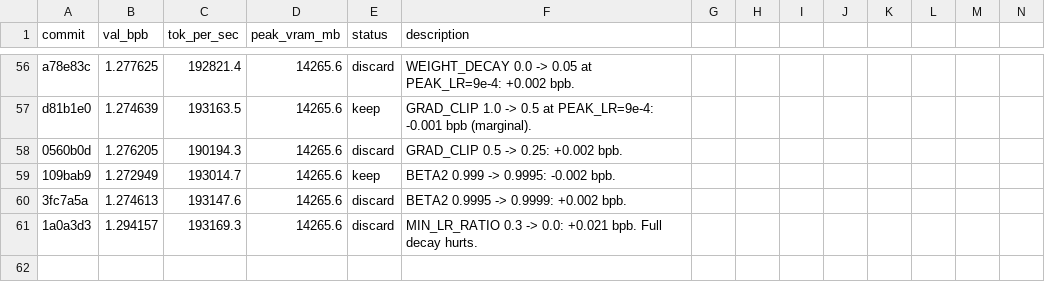
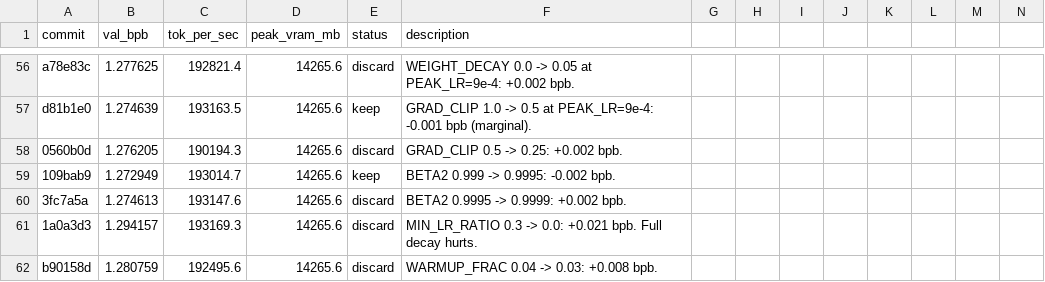
Before and after one commit to rbownes/Gpt-repro-, a TSV file: autoresearch/results.tsv, drawn as a sheet; only a part is shown, gaps mark what is left out; rows hold the shown columns only; the diff names each change by its address in the sheet, - before the commit and + after, or states it on an @@ line.

Commit message:
results: discard WARMUP_FRAC 0.03 (+0.008)

```diff
--- a/autoresearch/results.tsv
+++ b/autoresearch/results.tsv
+row 62: b90158d | 1.280759 | 192495.6 | 14265.6 | discard | WARMUP_FRAC 0.04 -> 0.03: +0.008 bpb.
```
